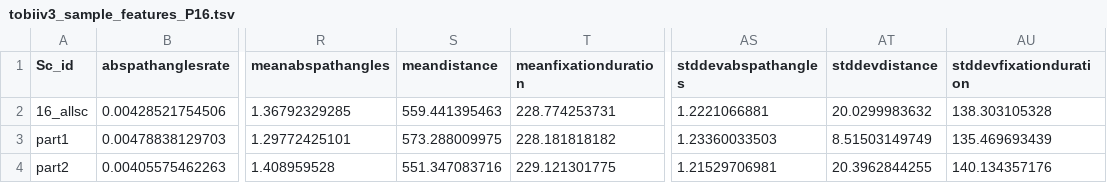
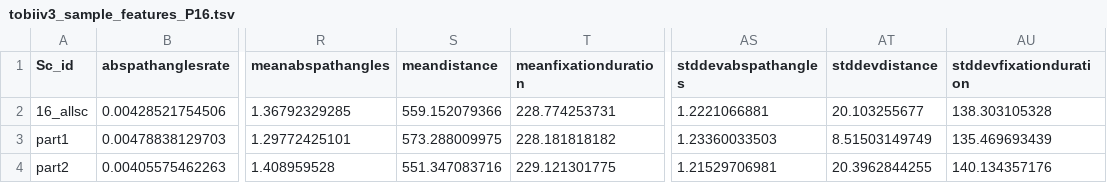
Before and after one commit to dtoker/EMDAT_testing, a TSV file: Part2_EMDATInternal_EMDATOutput/tobiiv3_sample_features_P16.tsv, drawn as a sheet; only a part is shown, gaps mark what is left out; the diff names each change by its address in the sheet, - before the commit and + after, or states it on an @@ line.

```diff
--- a/Part2_EMDATInternal_EMDATOutput/tobiiv3_sample_features_P16.tsv
+++ b/Part2_EMDATInternal_EMDATOutput/tobiiv3_sample_features_P16.tsv
-S2 (meandistance): 559.441395463
+S2 (meandistance): 559.152079366
-AT2 (stddevdistance): 20.0299983632
+AT2 (stddevdistance): 20.103255677
```
Also changed, not shown: Part2_EMDATInternal_EMDATOutput/tobiiv3_sample_features.tsv, Part2_EMDATInternal_EMDATOutput/tobiiv3_sample_features_P17.tsv, 4 other files.
